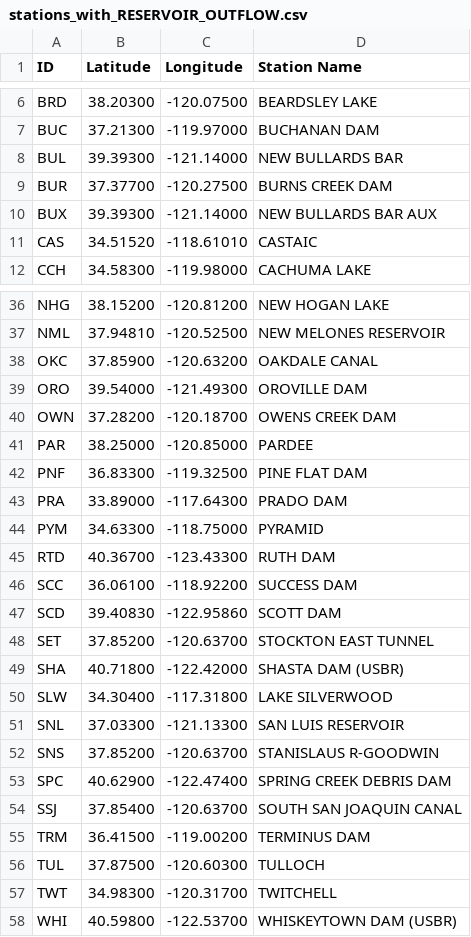
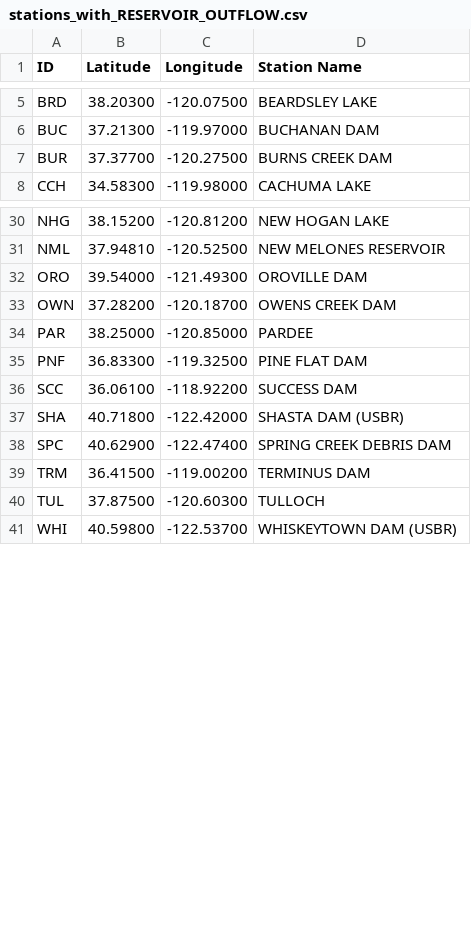
Before and after one commit to christophertull/reservoir-modeling, a CSV file: data/stations_with_RESERVOIR_OUTFLOW.csv, drawn as a sheet; only a part is shown, gaps mark what is left out; the diff covers the shown part only; the diff names each change by its address in the sheet, - before the commit and + after, or states it on an @@ line.

```diff
--- a/data/stations_with_RESERVOIR_OUTFLOW.csv
+++ b/data/stations_with_RESERVOIR_OUTFLOW.csv
-row 8: BUL | 39.39300 | -121.14000 | NEW BULLARDS BAR
-row 10: BUX | 39.39300 | -121.14000 | NEW BULLARDS BAR AUX
-row 11: CAS | 34.51520 | -118.61010 | CASTAIC
-row 38: OKC | 37.85900 | -120.63200 | OAKDALE CANAL
-row 43: PRA | 33.89000 | -117.64300 | PRADO DAM
-row 44: PYM | 34.63300 | -118.75000 | PYRAMID
-row 45: RTD | 40.36700 | -123.43300 | RUTH DAM
-row 47: SCD | 39.40830 | -122.95860 | SCOTT DAM
-row 48: SET | 37.85200 | -120.63700 | STOCKTON EAST TUNNEL
-row 50: SLW | 34.30400 | -117.31800 | LAKE SILVERWOOD
-row 51: SNL | 37.03300 | -121.13300 | SAN LUIS RESERVOIR
-row 52: SNS | 37.85200 | -120.63700 | STANISLAUS R-GOODWIN
-row 54: SSJ | 37.85400 | -120.63700 | SOUTH SAN JOAQUIN CANAL
-row 57: TWT | 34.98300 | -120.31700 | TWITCHELL
```
Also changed, not shown: 3 removed rows elsewhere in this file, data/stations_with_RESERVOIR_INFLOW.csv, data/stations_with_RESERVOIR_STORAGE.csv, 4 other files.
